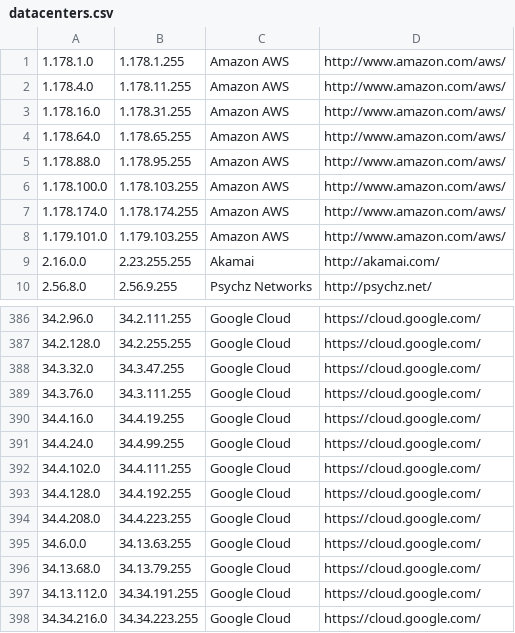
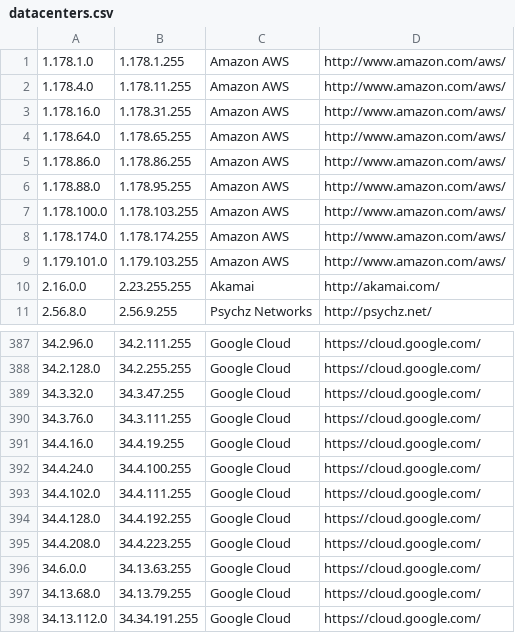
Before and after one commit to growlfm/odl, a CSV file: odl/data/datacenters.csv, drawn as a sheet; only a part is shown, gaps mark what is left out; the shorter side is filled out with more unchanged rows.

Commit message:
Update IP list

```diff
--- a/odl/data/datacenters.csv
+++ b/odl/data/datacenters.csv
@@ -4,2 +4,3 @@
 1.178.64.0,1.178.65.255,Amazon AWS,http://www.amazon.com/aws/
+1.178.86.0,1.178.86.255,Amazon AWS,http://www.amazon.com/aws/
 1.178.88.0,1.178.95.255,Amazon AWS,http://www.amazon.com/aws/
@@ -390,3 +391,3 @@
 34.4.16.0,34.4.19.255,Google Cloud,https://cloud.google.com/
-34.4.24.0,34.4.99.255,Google Cloud,https://cloud.google.com/
+34.4.24.0,34.4.100.255,Google Cloud,https://cloud.google.com/
 34.4.102.0,34.4.111.255,Google Cloud,https://cloud.google.com/
```
